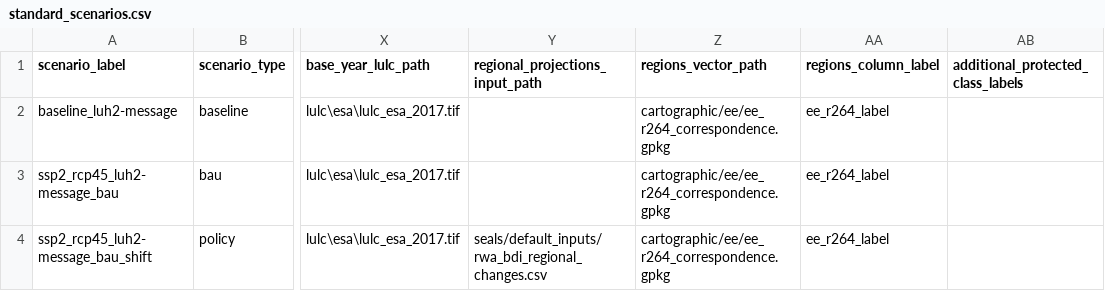
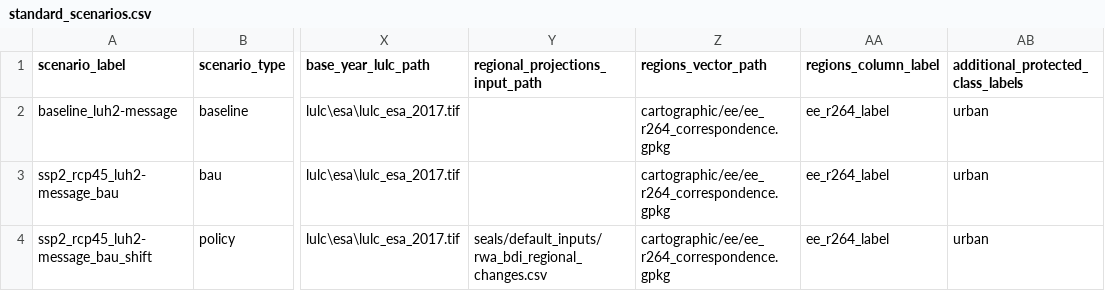
Before and after one commit to jandrewjohnson/seals, a CSV file: seals/input_template/standard_scenarios.csv, drawn as a sheet; only a part is shown, gaps mark what is left out; the diff names each change by its address in the sheet, - before the commit and + after, or states it on an @@ line.

```diff
--- a/seals/input_template/standard_scenarios.csv
+++ b/seals/input_template/standard_scenarios.csv
-AB2:AB4: (empty)
+AB2:AB4: urban
```
Also changed, not shown: 7 other files.
